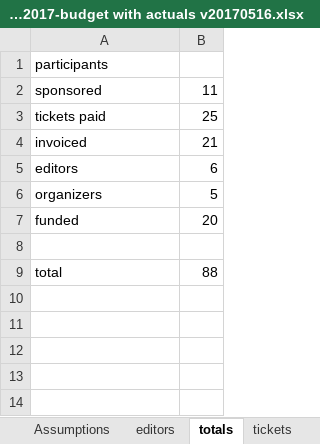
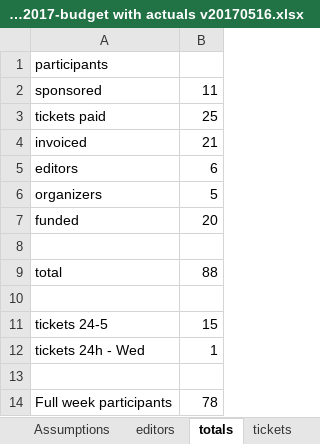
Before and after one commit to OWASP/owasp-summit-2017, an Excel workbook: Budget/owasp-summit-2017-budget with actuals v20170516.xlsx, sheet totals, drawn as a sheet; values as stored, in another font and other column widths than the file's, no borders; the diff names each change by its address in the sheet, - before the commit and + after, or states it on an @@ line.

Commit message:
update budget with actuals

```diff
--- a/Budget/owasp-summit-2017-budget with actuals v20170516.xlsx (sheet totals)
+++ b/Budget/owasp-summit-2017-budget with actuals v20170516.xlsx (sheet totals)
+row 10: (empty)
+row 11: tickets 24-5 | 15
+row 12: tickets 24h - Wed | 1
+row 13: (empty)
+row 14: Full week participants | 78
```
Also changed, not shown: 1 other file.
